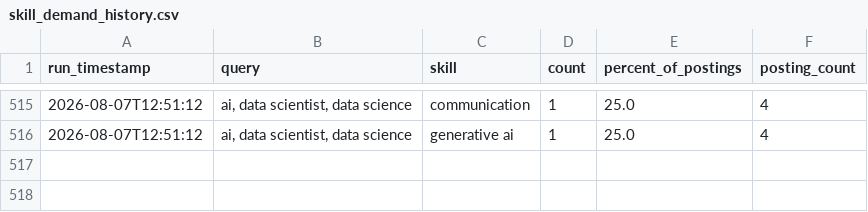
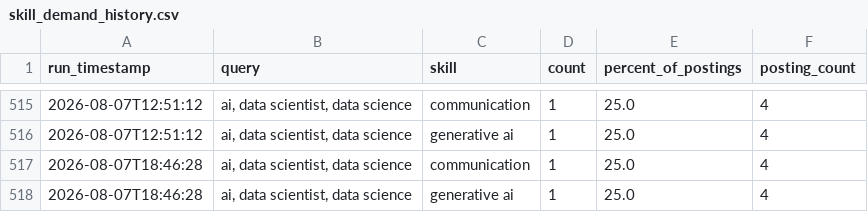
Before and after one commit to sankara226/CAREER-TRANSITION-JOB-SCRAPER, a CSV file: history/skill_demand_history.csv, drawn as a sheet; only a part is shown, gaps mark what is left out; the diff names each change by its address in the sheet, - before the commit and + after, or states it on an @@ line.

```diff
--- a/history/skill_demand_history.csv
+++ b/history/skill_demand_history.csv
+row 517: 2026-08-07T18:46:28 | ai, data scientist, data science | communication | 1 | 25.0 | 4
+row 518: 2026-08-07T18:46:28 | ai, data scientist, data science | generative ai | 1 | 25.0 | 4
```
Also changed, not shown: 2 other files.
